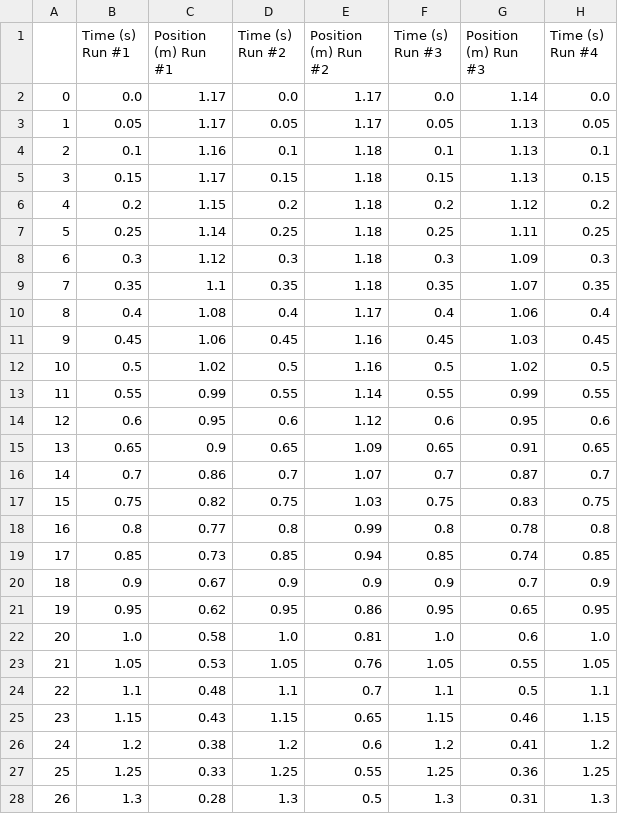
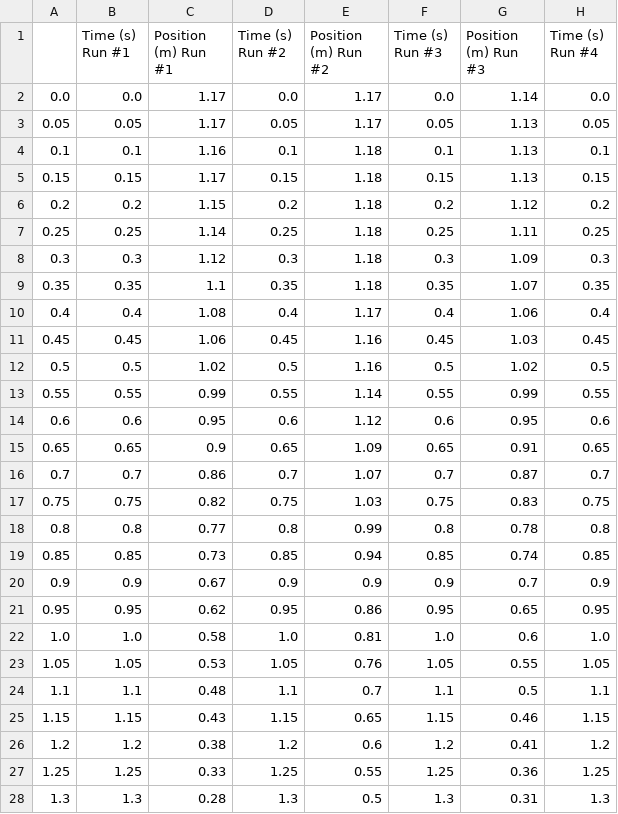
Before and after one commit to LoganHFink/SF-2, a CSV file: Assignment 1/CleanData.csv, drawn as a sheet; only a part is shown; the diff covers the shown part only; the diff names each change by its address in the sheet, - before the commit and + after, or states it on an @@ line.

```diff
--- a/Assignment 1/CleanData.csv
+++ b/Assignment 1/CleanData.csv
-A2: 0
+A2: 0.0
-A3: 1
+A3: 0.05
-A4: 2
+A4: 0.1
-A5: 3
+A5: 0.15
-A6: 4
+A6: 0.2
-A7: 5
+A7: 0.25
-A8: 6
+A8: 0.3
-A9: 7
+A9: 0.35
-A10: 8
+A10: 0.4
-A11: 9
+A11: 0.45
-A12: 10
+A12: 0.5
-A13: 11
+A13: 0.55
-A14: 12
+A14: 0.6
-A15: 13
+A15: 0.65
-A16: 14
+A16: 0.7
-A17: 15
+A17: 0.75
-A18: 16
+A18: 0.8
-A19: 17
+A19: 0.85
-A20: 18
+A20: 0.9
-A21: 19
+A21: 0.95
-A22: 20
+A22: 1.0
-A23: 21
+A23: 1.05
-A24: 22
+A24: 1.1
-A25: 23
+A25: 1.15
-A26: 24
+A26: 1.2
-A27: 25
+A27: 1.25
-A28: 26
+A28: 1.3
```
Also changed, not shown: 14 edited cells elsewhere in this file, 2 other files.
